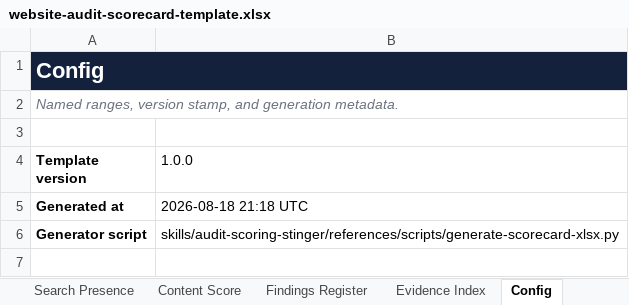
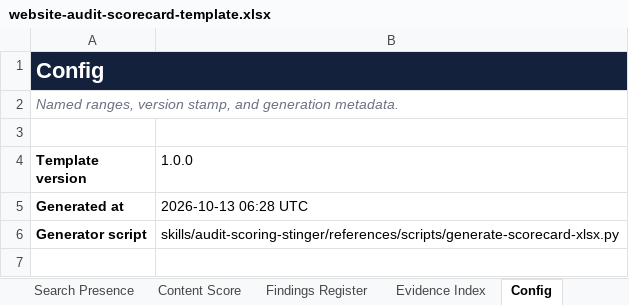
Before and after one commit to chrisl10/vibe-coding-tools, an Excel workbook: plugins/website-audit-tools/skills/audit-scoring-stinger/references/templates/website-audit-scorecard-template.xlsx, sheet Config, drawn as a sheet; only a part is shown; values as stored, in another font and other column widths than the file's, no borders; the diff names each change by its address in the sheet, - before the commit and + after, or states it on an @@ line.

```diff
--- a/plugins/website-audit-tools/skills/audit-scoring-stinger/references/templates/website-audit-scorecard-template.xlsx (sheet Config)
+++ b/plugins/website-audit-tools/skills/audit-scoring-stinger/references/templates/website-audit-scorecard-template.xlsx (sheet Config)
-B5 (1.0.0): 2026-08-18 21:18 UTC
+B5 (1.0.0): 2026-10-13 06:28 UTC
```
Also changed, not shown: sheet Scorecard, sheet Executive Scorecard, sheet Cover, sheet Findings Register, 19 other files.
